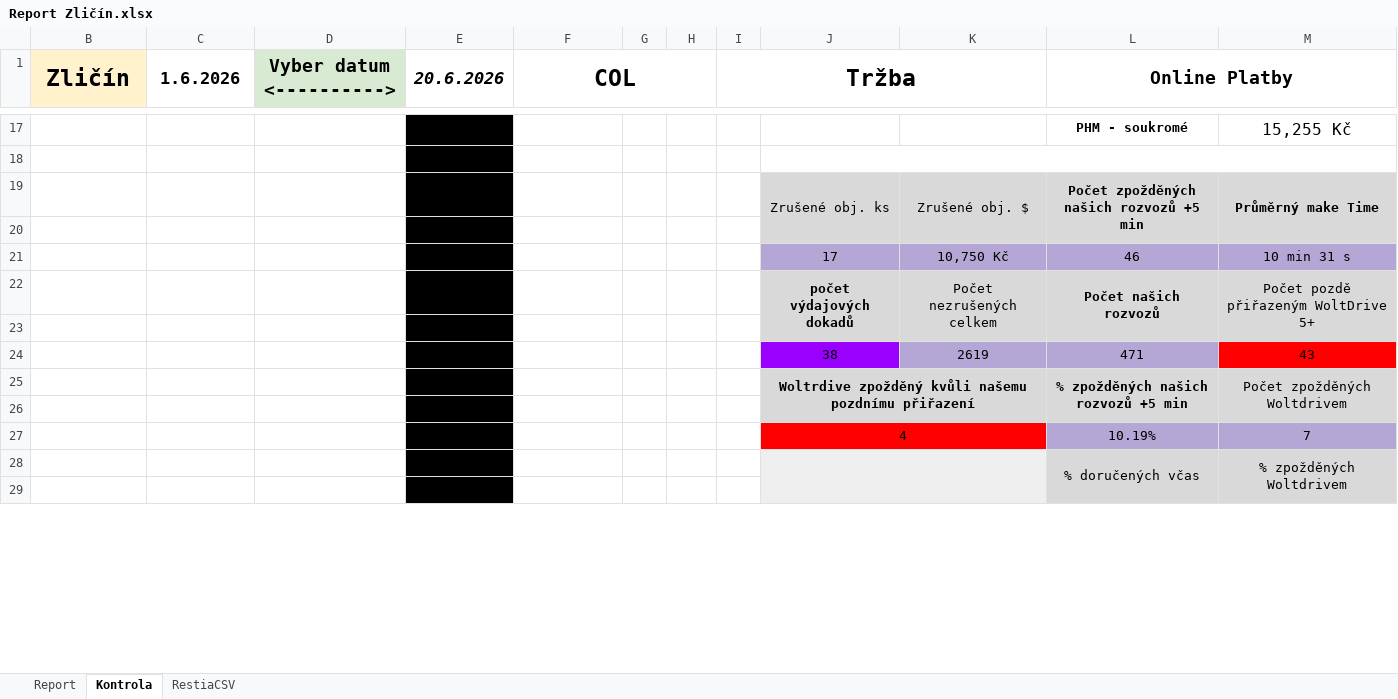
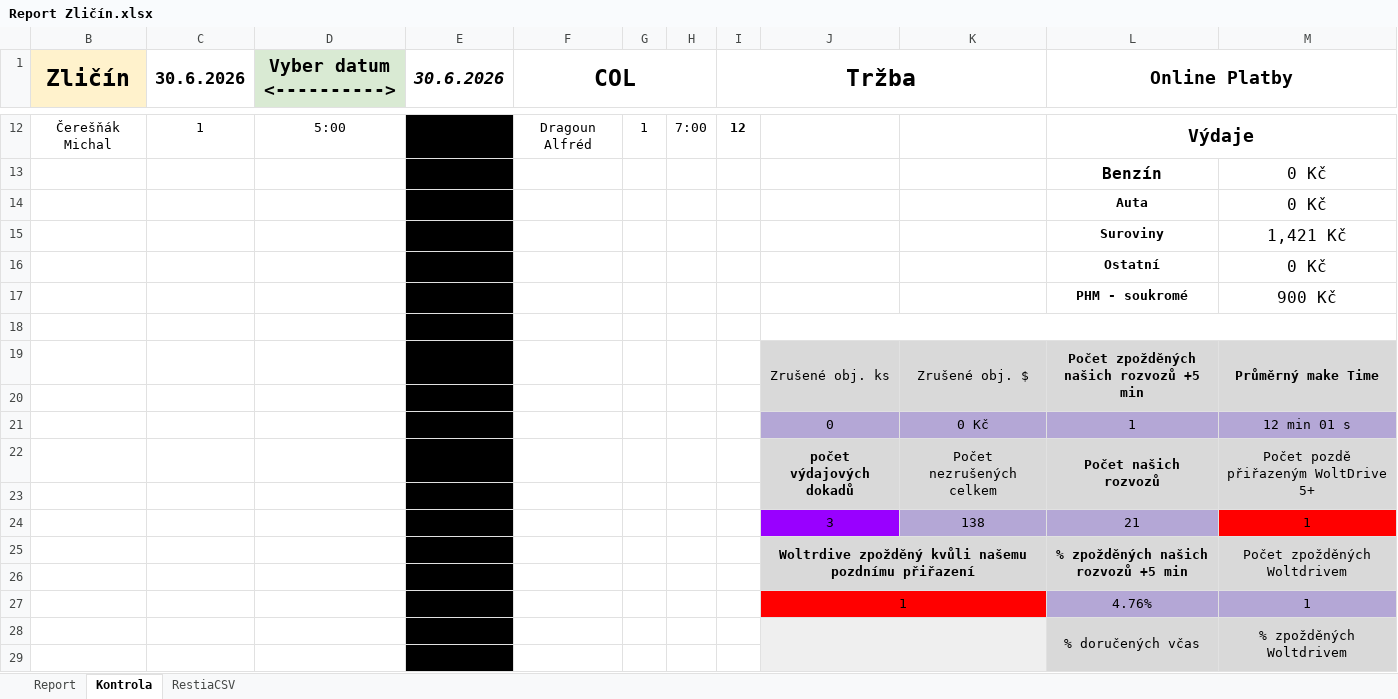
Before and after one commit to StandaSt/comeback-free, an Excel workbook: google_data/Pobočky/Zličín/Report Zličín.xlsx, sheet Kontrola, drawn as a sheet; only a part is shown, gaps mark what is left out; values as stored, in another font and other column widths than the file's, no borders; charts and pictures and conditional formats not drawn; removed rows and columns are numbered as before the commit, all else as after; the diff covers the shown part only; the diff names each change by its address in the sheet, - before the commit and + after, or states it on an @@ line.

```diff
--- a/google_data/Pobočky/Zličín/Report Zličín.xlsx (sheet Kontrola)
+++ b/google_data/Pobočky/Zličín/Report Zličín.xlsx (sheet Kontrola)
-C1: 1.6.2026
+C1: 30.6.2026
-E1: 20.6.2026
+E1: 30.6.2026
+row 12: Čerešňák Michal | 1 | 5:00 | 13:00 | Dragoun Alfréd | 1 | 7:00 | 12 |  |  | Výdaje
+row 13:  |  |  | 13:00 |  |  |  |  |  |  | Benzín | 0 Kč
+row 14:  |  |  | 7:00 |  |  |  |  |  |  | Auta | 0 Kč
+row 15:  |  |  | 7:00 |  |  |  |  |  |  | Suroviny | 1,421 Kč
+row 16:  |  |  |  |  |  |  |  |  |  | Ostatní | 0 Kč
-M17: 15,255 Kč
+M17: 900 Kč
-row 21:  |  |  |  |  |  |  |  | 17 | 10,750 Kč | 46 | 10 min 31 s
+row 21:  |  |  |  |  |  |  |  | 0 | 0 Kč | 1 | 12 min 01 s
-row 24:  |  |  |  |  |  |  |  | 38 | 2619 | 471 | 43
+row 24:  |  |  |  |  |  |  |  | 3 | 138 | 21 | 1
-row 27:  |  |  |  |  |  |  |  | 4 |  | 10.19% | 7
+row 27:  |  |  |  |  |  |  |  | 1 |  | 4.76% | 1
```
Also changed, not shown: 6 added rows, 11 removed rows and 5 edited cells elsewhere in this sheet, sheet RestiaCSV, sheet Report, hidden cells, google_data/Opravný Report.xlsx, google_data/Pobočky/Chodov/Databaze Chodov 2026.xlsx, 54 other files.
